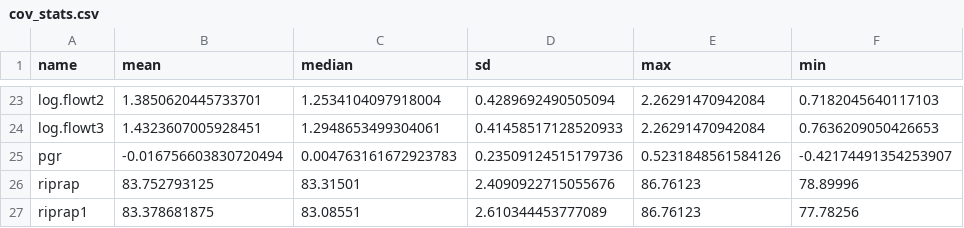
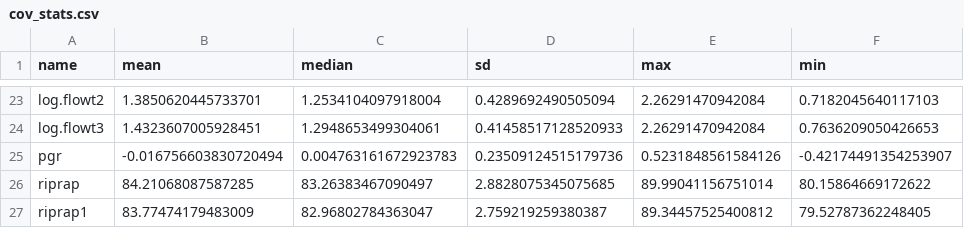
Before and after one commit to pointblue/bank_swallow, a CSV file: output/cov_stats.csv, drawn as a sheet; only a part is shown, gaps mark what is left out.

```diff
--- a/output/cov_stats.csv
+++ b/output/cov_stats.csv
@@ -25,3 +25,3 @@ log.flowt3,1.4323607005928451,1.2948653499304061,0.41458517128520933,2.262914709
 pgr,-0.016756603830720494,0.004763161672923783,0.23509124515179736,0.5231848561584126,-0.42174491354253907
-riprap,83.752793125,83.31501,2.4090922715055676,86.76123,78.89996
-riprap1,83.378681875,83.08551,2.610344453777089,86.76123,77.78256
+riprap,84.21068087587285,83.26383467090497,2.8828075345075685,89.99041156751014,80.15864669172622
+riprap1,83.77474179483009,82.96802784363047,2.759219259380387,89.34457525400812,79.52787362248405
```
Also changed, not shown: data/modeldat.csv, 1 other file.
